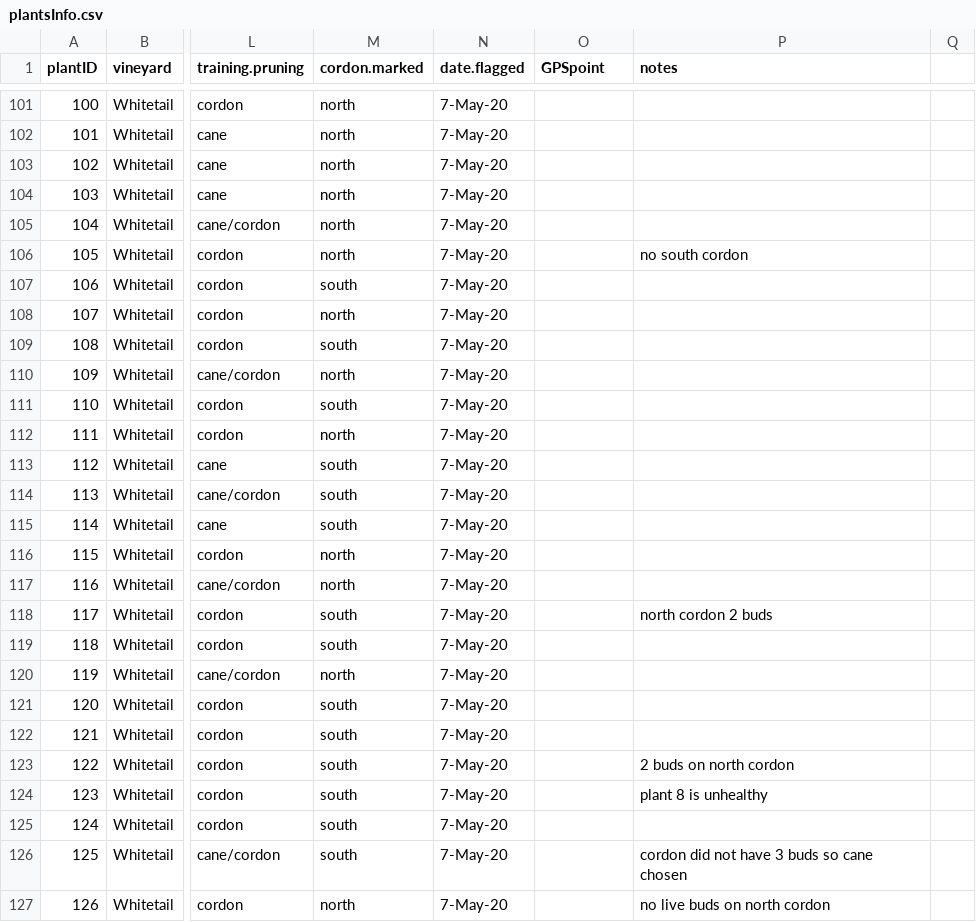
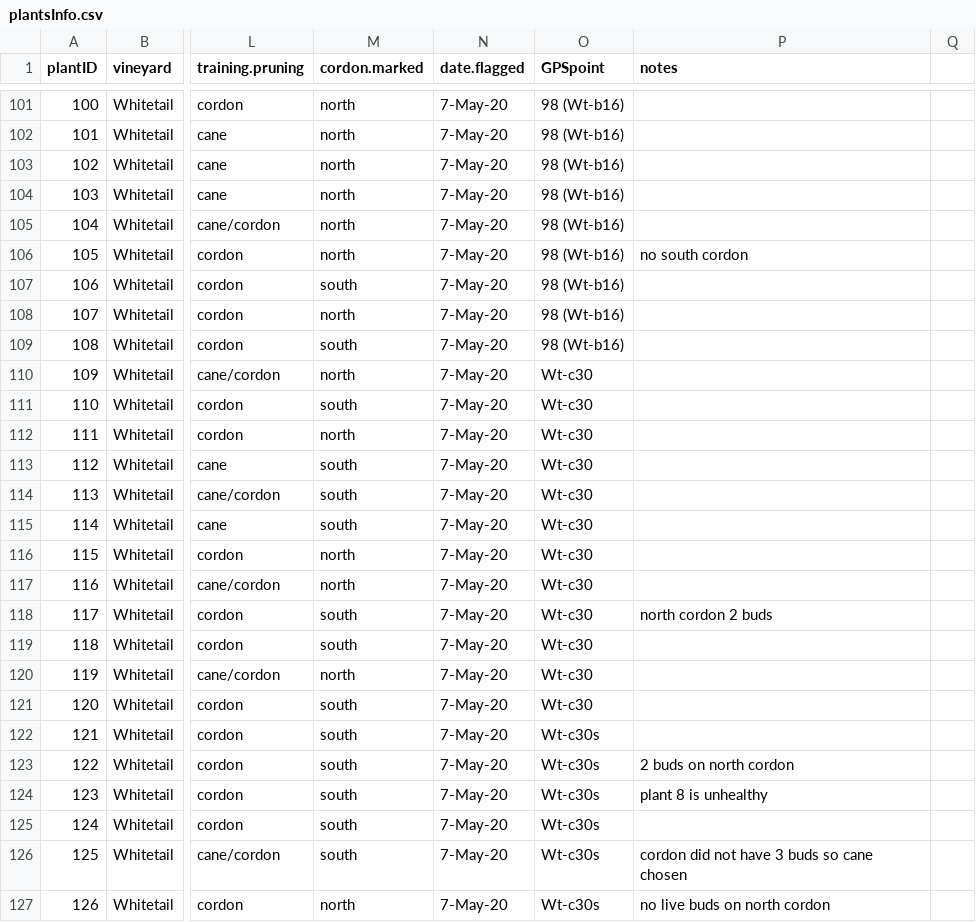
Before and after one commit to sandyie/cloned-bcvin, a CSV file: fieldwork/plantsInfo.csv, drawn as a sheet; only a part is shown, gaps mark what is left out; the diff covers the shown part only; the diff names each change by its address in the sheet, - before the commit and + after, or states it on an @@ line.

```diff
--- a/fieldwork/plantsInfo.csv
+++ b/fieldwork/plantsInfo.csv
-O101:O109 (GPSpoint): (empty)
+O101:O109 (GPSpoint): 98 (Wt-b16)
-O110:O121 (GPSpoint): (empty)
+O110:O121 (GPSpoint): Wt-c30
-O122:O127 (GPSpoint): (empty)
+O122:O127 (GPSpoint): Wt-c30s
```
Also changed, not shown: 165 edited cells elsewhere in this file.
